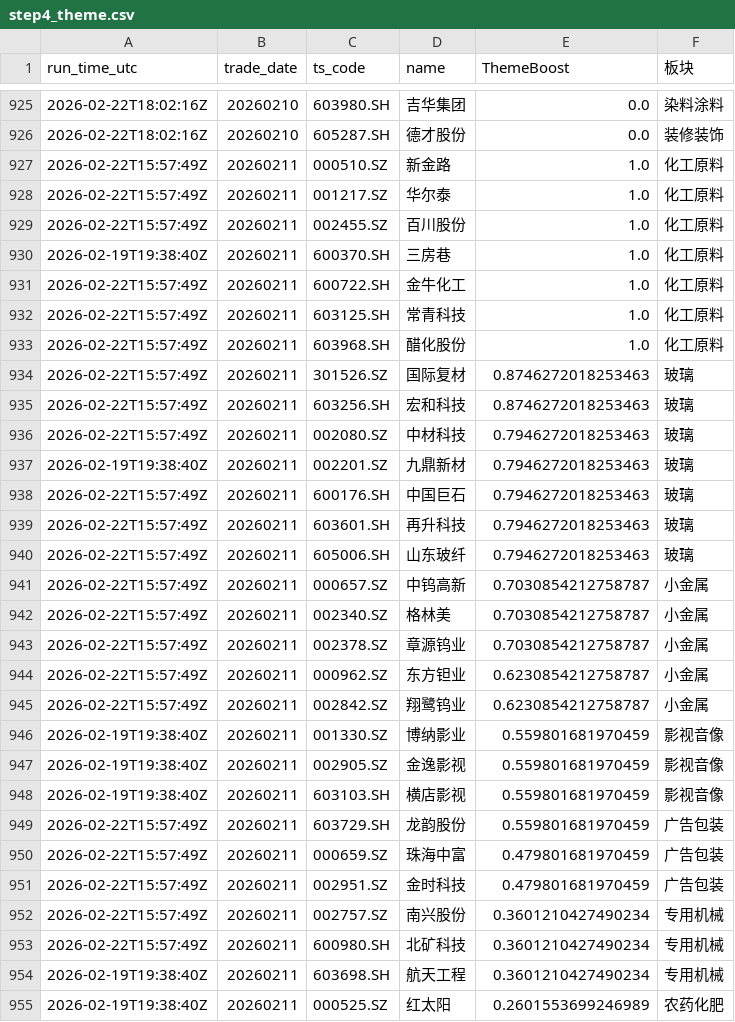
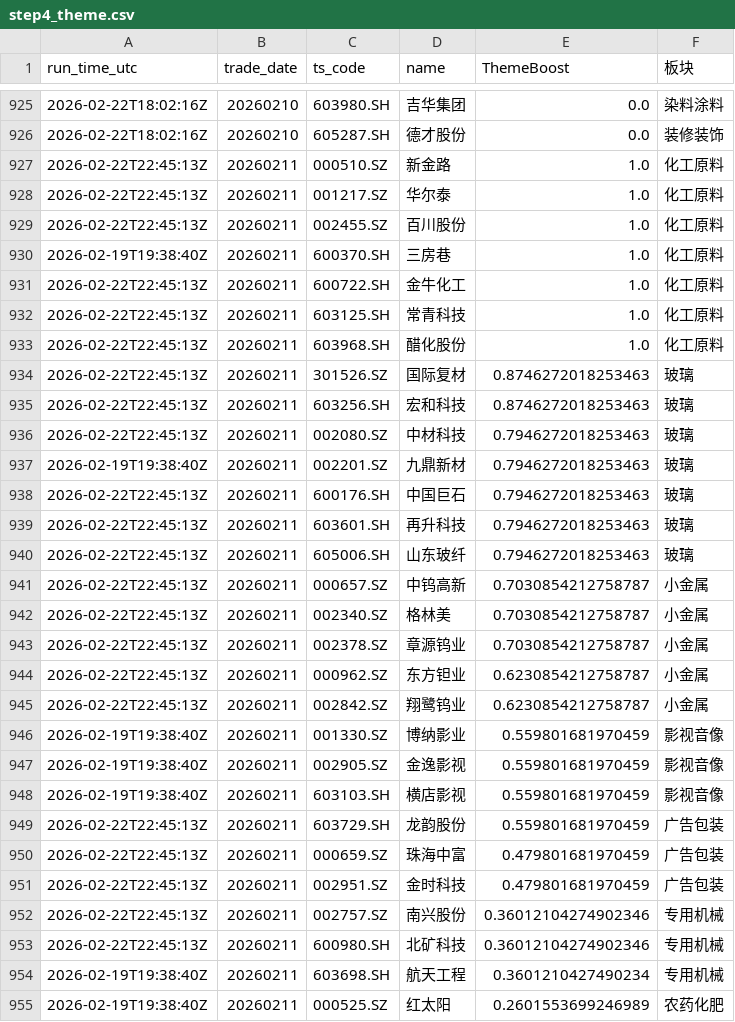
Before and after one commit to njedu2023-prog/a-top10, a CSV file: outputs/learning/step4_theme.csv, drawn as a sheet; only a part is shown, gaps mark what is left out; the diff covers the shown part only.

```diff
--- a/outputs/learning/step4_theme.csv
+++ b/outputs/learning/step4_theme.csv
@@ -926,21 +926,21 @@ run_time_utc,trade_date,ts_code,name,ThemeBoost,板块
 2026-02-22T18:02:16Z,20260210,605287.SH,德才股份,0.0,装修装饰
-2026-02-22T15:57:49Z,20260211,000510.SZ,新金路,1.0,化工原料
-2026-02-22T15:57:49Z,20260211,001217.SZ,华尔泰,1.0,化工原料
-2026-02-22T15:57:49Z,20260211,002455.SZ,百川股份,1.0,化工原料
+2026-02-22T22:45:13Z,20260211,000510.SZ,新金路,1.0,化工原料
+2026-02-22T22:45:13Z,20260211,001217.SZ,华尔泰,1.0,化工原料
+2026-02-22T22:45:13Z,20260211,002455.SZ,百川股份,1.0,化工原料
 2026-02-19T19:38:40Z,20260211,600370.SH,三房巷,1.0,化工原料
-2026-02-22T15:57:49Z,20260211,600722.SH,金牛化工,1.0,化工原料
-2026-02-22T15:57:49Z,20260211,603125.SH,常青科技,1.0,化工原料
-2026-02-22T15:57:49Z,20260211,603968.SH,醋化股份,1.0,化工原料
-2026-02-22T15:57:49Z,20260211,301526.SZ,国际复材,0.8746272018253463,玻璃
-2026-02-22T15:57:49Z,20260211,603256.SH,宏和科技,0.8746272018253463,玻璃
-2026-02-22T15:57:49Z,20260211,002080.SZ,中材科技,0.7946272018253463,玻璃
+2026-02-22T22:45:13Z,20260211,600722.SH,金牛化工,1.0,化工原料
+2026-02-22T22:45:13Z,20260211,603125.SH,常青科技,1.0,化工原料
+2026-02-22T22:45:13Z,20260211,603968.SH,醋化股份,1.0,化工原料
+2026-02-22T22:45:13Z,20260211,301526.SZ,国际复材,0.8746272018253463,玻璃
+2026-02-22T22:45:13Z,20260211,603256.SH,宏和科技,0.8746272018253463,玻璃
+2026-02-22T22:45:13Z,20260211,002080.SZ,中材科技,0.7946272018253463,玻璃
 2026-02-19T19:38:40Z,20260211,002201.SZ,九鼎新材,0.7946272018253463,玻璃
-2026-02-22T15:57:49Z,20260211,600176.SH,中国巨石,0.7946272018253463,玻璃
-2026-02-22T15:57:49Z,20260211,603601.SH,再升科技,0.7946272018253463,玻璃
-2026-02-22T15:57:49Z,20260211,605006.SH,山东玻纤,0.7946272018253463,玻璃
-2026-02-22T15:57:49Z,20260211,000657.SZ,中钨高新,0.7030854212758787,小金属
-2026-02-22T15:57:49Z,20260211,002340.SZ,格林美,0.7030854212758787,小金属
-2026-02-22T15:57:49Z,20260211,002378.SZ,章源钨业,0.7030854212758787,小金属
-2026-02-22T15:57:49Z,20260211,000962.SZ,东方钽业,0.6230854212758787,小金属
-2026-02-22T15:57:49Z,20260211,002842.SZ,翔鹭钨业,0.6230854212758787,小金属
+2026-02-22T22:45:13Z,20260211,600176.SH,中国巨石,0.7946272018253463,玻璃
+2026-02-22T22:45:13Z,20260211,603601.SH,再升科技,0.7946272018253463,玻璃
+2026-02-22T22:45:13Z,20260211,605006.SH,山东玻纤,0.7946272018253463,玻璃
+2026-02-22T22:45:13Z,20260211,000657.SZ,中钨高新,0.7030854212758787,小金属
+2026-02-22T22:45:13Z,20260211,002340.SZ,格林美,0.7030854212758787,小金属
+2026-02-22T22:45:13Z,20260211,002378.SZ,章源钨业,0.7030854212758787,小金属
+2026-02-22T22:45:13Z,20260211,000962.SZ,东方钽业,0.6230854212758787,小金属
+2026-02-22T22:45:13Z,20260211,002842.SZ,翔鹭钨业,0.6230854212758787,小金属
 2026-02-19T19:38:40Z,20260211,001330.SZ,博纳影业,0.559801681970459,影视音像
@@ -948,7 +948,7 @@ run_time_utc,trade_date,ts_code,name,ThemeBoost,板块
 2026-02-19T19:38:40Z,20260211,603103.SH,横店影视,0.559801681970459,影视音像
-2026-02-22T15:57:49Z,20260211,603729.SH,龙韵股份,0.559801681970459,广告包装
-2026-02-22T15:57:49Z,20260211,000659.SZ,珠海中富,0.479801681970459,广告包装
-2026-02-22T15:57:49Z,20260211,002951.SZ,金时科技,0.479801681970459,广告包装
-2026-02-22T15:57:49Z,20260211,002757.SZ,南兴股份,0.3601210427490234,专用机械
-2026-02-22T15:57:49Z,20260211,600980.SH,北矿科技,0.3601210427490234,专用机械
+2026-02-22T22:45:13Z,20260211,603729.SH,龙韵股份,0.559801681970459,广告包装
+2026-02-22T22:45:13Z,20260211,000659.SZ,珠海中富,0.479801681970459,广告包装
+2026-02-22T22:45:13Z,20260211,002951.SZ,金时科技,0.479801681970459,广告包装
+2026-02-22T22:45:13Z,20260211,002757.SZ,南兴股份,0.36012104274902346,专用机械
+2026-02-22T22:45:13Z,20260211,600980.SH,北矿科技,0.36012104274902346,专用机械
 2026-02-19T19:38:40Z,20260211,603698.SH,航天工程,0.3601210427490234,专用机械
```
Also changed, not shown: 2 added rows, 2 removed rows and 34 edited cells elsewhere in this file, outputs/learning/feature_history.csv, 10 other files.
